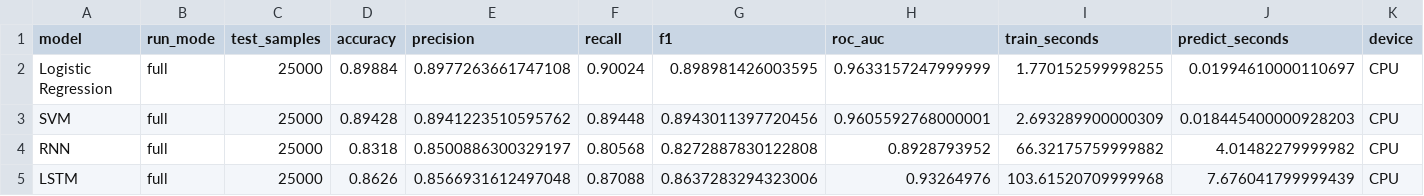
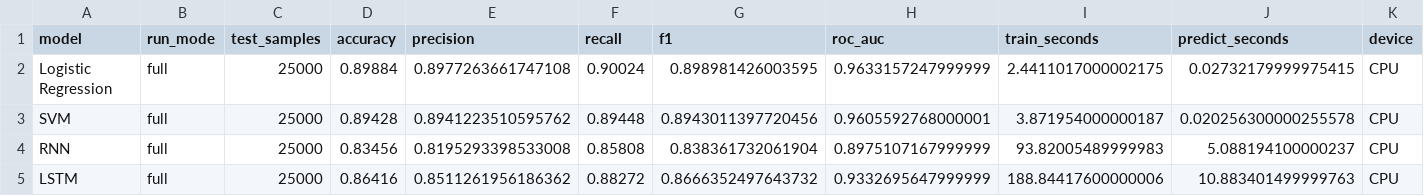
Before and after one commit to nengoiladang/Assignment_NLP_RNN_LSTM_GRU, a CSV file: results/full/metrics.csv, drawn as a sheet.

```diff
--- a/results/full/metrics.csv
+++ b/results/full/metrics.csv
@@ -1,5 +1,5 @@
 model,run_mode,test_samples,accuracy,precision,recall,f1,roc_auc,train_seconds,predict_seconds,device
-Logistic Regression,full,25000,0.89884,0.8977263661747108,0.90024,0.898981426003595,0.9633157247999999,1.770152599998255,0.01994610000110697,CPU
-SVM,full,25000,0.89428,0.8941223510595762,0.89448,0.8943011397720456,0.9605592768000001,2.693289900000309,0.018445400000928203,CPU
-RNN,full,25000,0.8318,0.8500886300329197,0.80568,0.8272887830122808,0.8928793952,66.32175759999882,4.01482279999982,CPU
-LSTM,full,25000,0.8626,0.8566931612497048,0.87088,0.8637283294323006,0.93264976,103.61520709999968,7.676041799999439,CPU
+Logistic Regression,full,25000,0.89884,0.8977263661747108,0.90024,0.898981426003595,0.9633157247999999,2.4411017000002175,0.02732179999975415,CPU
+SVM,full,25000,0.89428,0.8941223510595762,0.89448,0.8943011397720456,0.9605592768000001,3.871954000000187,0.020256300000255578,CPU
+RNN,full,25000,0.83456,0.8195293398533008,0.85808,0.838361732061904,0.8975107167999999,93.82005489999983,5.088194100000237,CPU
+LSTM,full,25000,0.86416,0.8511261956186362,0.88272,0.8666352497643732,0.9332695647999999,188.84417600000006,10.883401499999763,CPU
```
Also changed, not shown: results/full/baseline_validation.csv, results/full/error_examples.csv, 12 other files.
